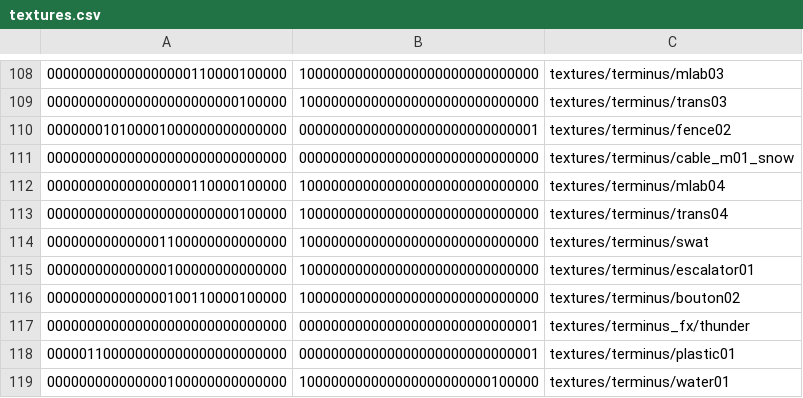
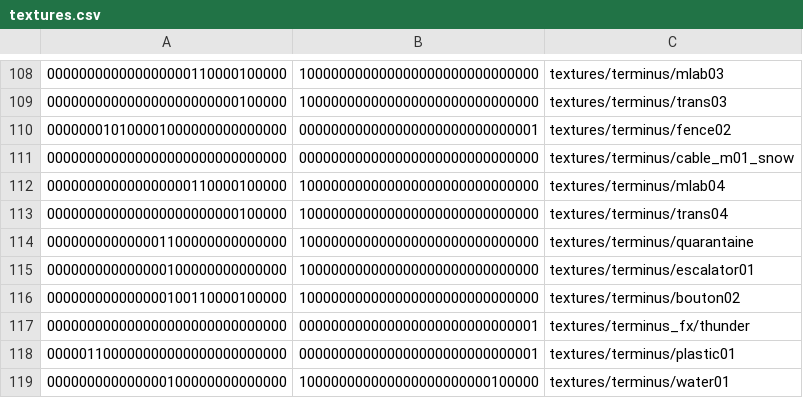
Before and after one commit to InterstellarOasis/map-terminus_src.dpkdir, a CSV file: maps/terminus.bspdir/textures.csv, drawn as a sheet; only a part is shown, gaps mark what is left out.

Commit message:
replace a “swat” barricade tape with a “quarantine area“ one to fit the Unvanquished universe

```diff
--- a/maps/terminus.bspdir/textures.csv
+++ b/maps/terminus.bspdir/textures.csv
@@ -113,3 +113,3 @@
 000000000000000000000000100000,100000000000000000000000000000,textures/terminus/trans04
-000000000000001100000000000000,100000000000000000000000000000,textures/terminus/swat
+000000000000001100000000000000,100000000000000000000000000000,textures/terminus/quarantaine
 000000000000000100000000000000,100000000000000000000000000000,textures/terminus/escalator01
```
Also changed, not shown: 3 other files.
